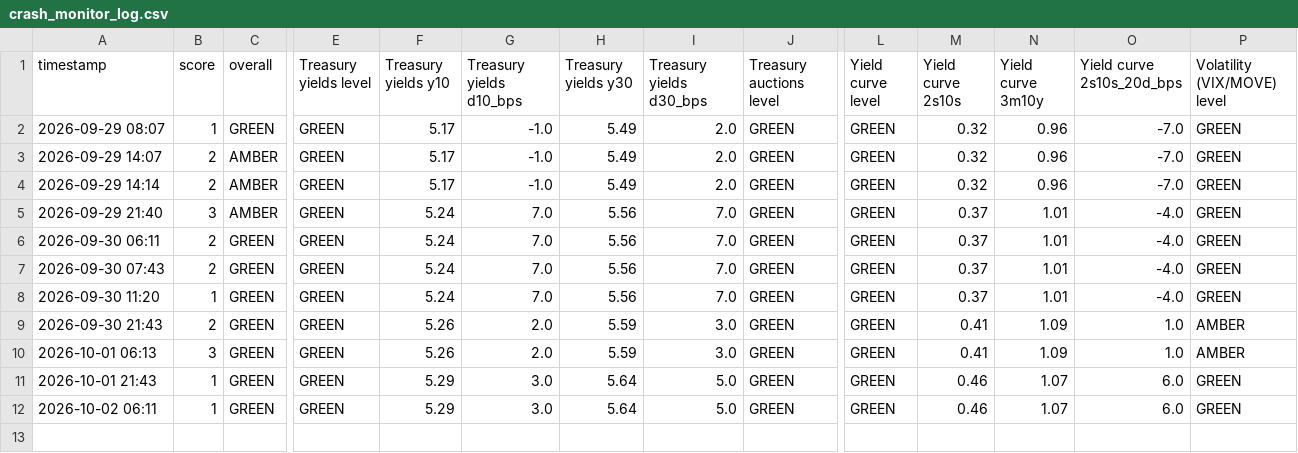
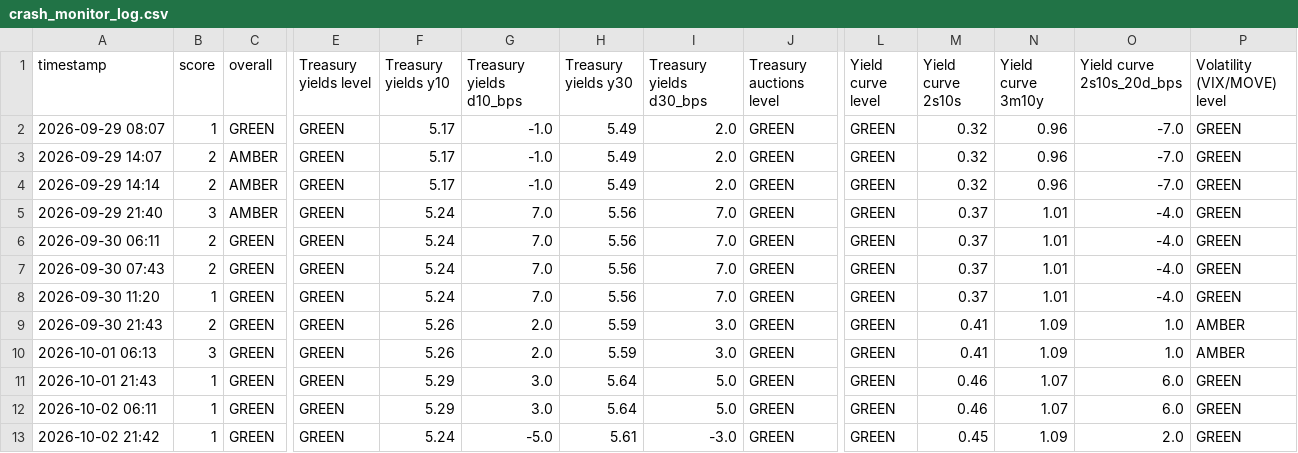
Before and after one commit to chesterhumphreys123-pixel/Market-stress, a CSV file: crash_monitor_log.csv, drawn as a sheet; only a part is shown, gaps mark what is left out; rows hold the shown columns only; the diff names each change by its address in the sheet, - before the commit and + after, or states it on an @@ line.

```diff
--- a/crash_monitor_log.csv
+++ b/crash_monitor_log.csv
+row 13: 2026-10-02 21:42 | 1 | GREEN | GREEN | 5.24 | -5.0 | 5.61 | -3.0 | GREEN | GREEN | 0.45 | 1.09 | 2.0 | GREEN
```
